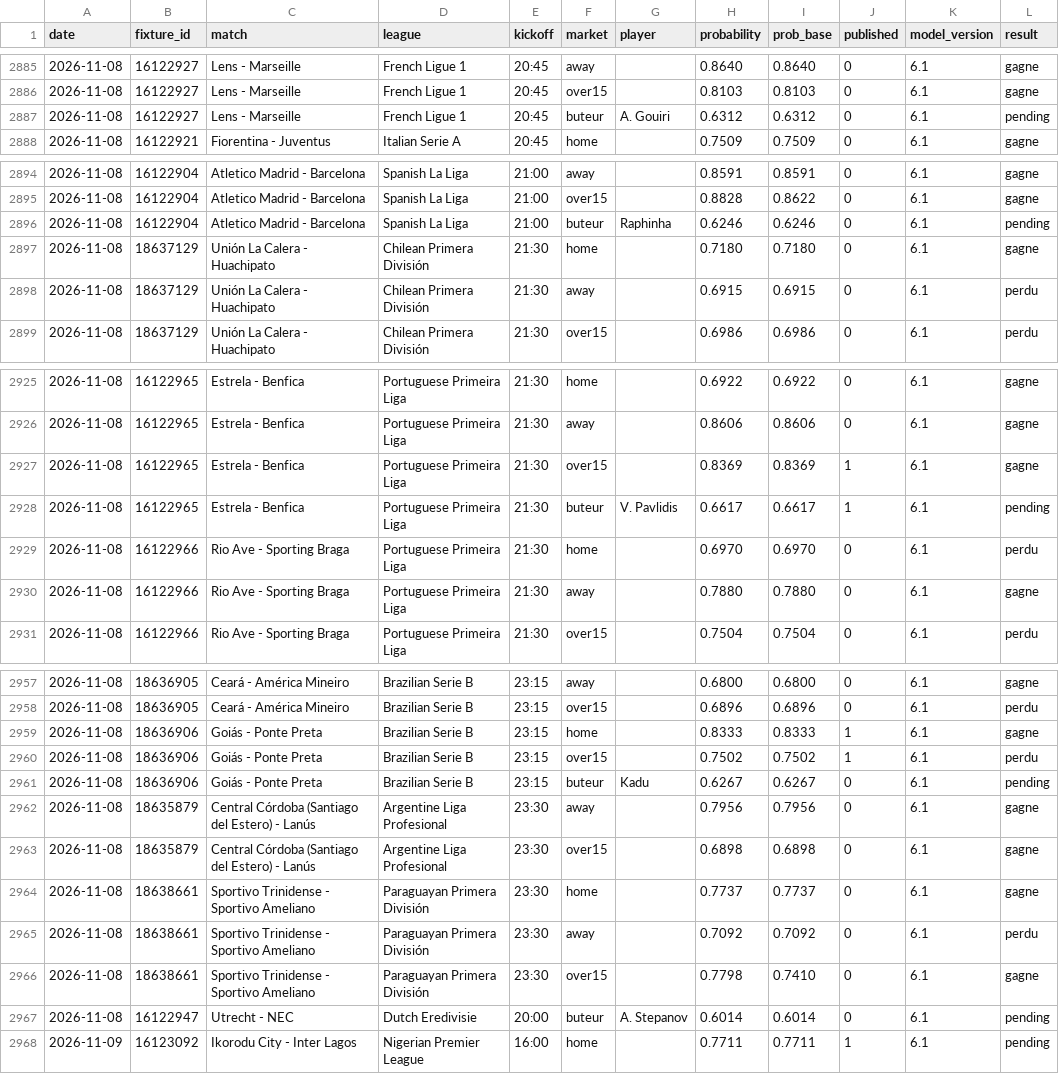
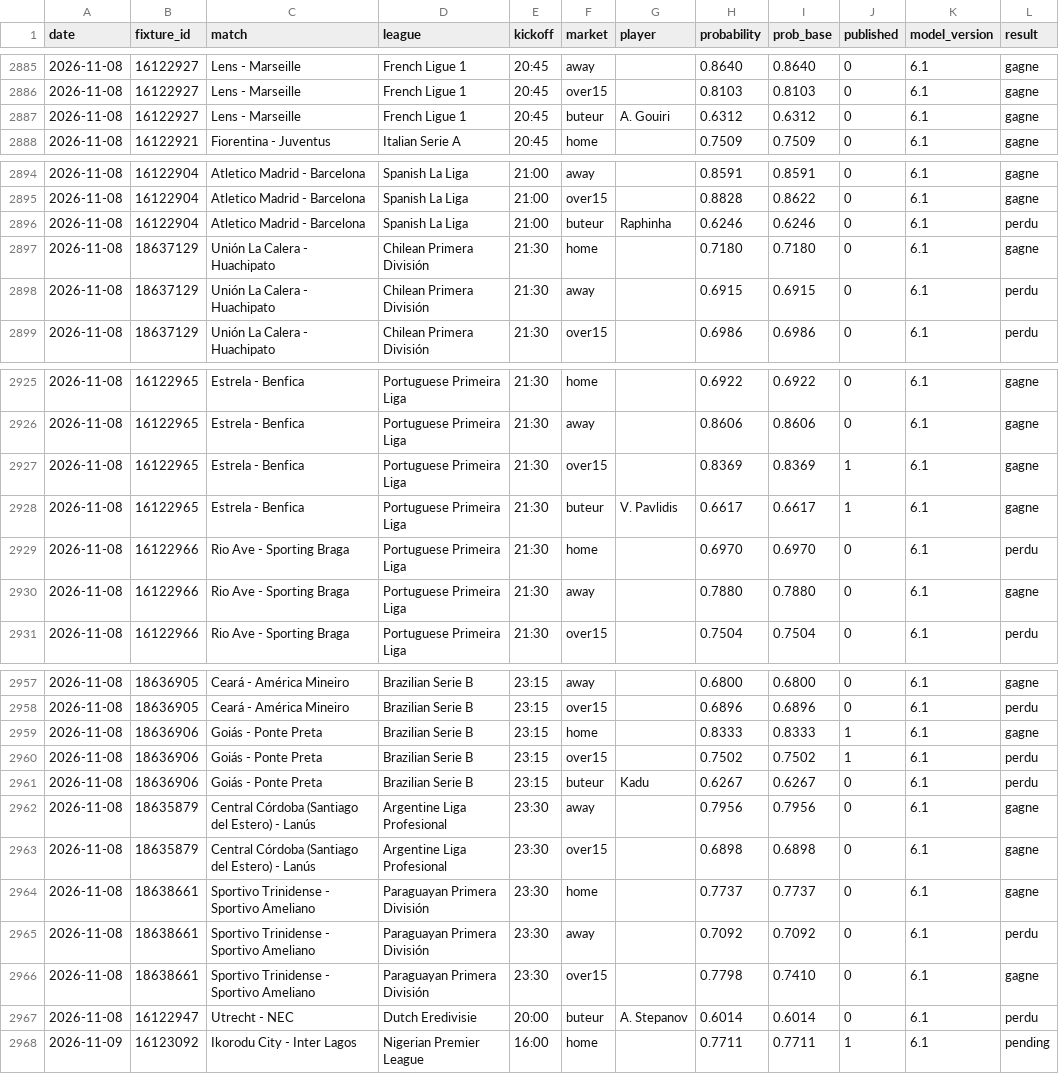
Before and after one commit to Petskllm/bot-btts, a CSV file: data/predictions.csv, drawn as a sheet; only a part is shown, gaps mark what is left out; the diff covers the shown part only.

```diff
--- a/data/predictions.csv
+++ b/data/predictions.csv
@@ -2886,3 +2886,3 @@ date,fixture_id,match,league,kickoff,market,player,probability,prob_base,publish
 2026-11-08,16122927,Lens - Marseille,French Ligue 1,20:45,over15,,0.8103,0.8103,0,6.1,gagne
-2026-11-08,16122927,Lens - Marseille,French Ligue 1,20:45,buteur,A. Gouiri,0.6312,0.6312,0,6.1,pending
+2026-11-08,16122927,Lens - Marseille,French Ligue 1,20:45,buteur,A. Gouiri,0.6312,0.6312,0,6.1,gagne
 2026-11-08,16122921,Fiorentina - Juventus,Italian Serie A,20:45,home,,0.7509,0.7509,0,6.1,gagne
@@ -2895,3 +2895,3 @@ date,fixture_id,match,league,kickoff,market,player,probability,prob_base,publish
 2026-11-08,16122904,Atletico Madrid - Barcelona,Spanish La Liga,21:00,over15,,0.8828,0.8622,0,6.1,gagne
-2026-11-08,16122904,Atletico Madrid - Barcelona,Spanish La Liga,21:00,buteur,Raphinha,0.6246,0.6246,0,6.1,pending
+2026-11-08,16122904,Atletico Madrid - Barcelona,Spanish La Liga,21:00,buteur,Raphinha,0.6246,0.6246,0,6.1,perdu
 2026-11-08,18637129,Unión La Calera - Huachipato,Chilean Primera División,21:30,home,,0.7180,0.7180,0,6.1,gagne
@@ -2927,3 +2927,3 @@ date,fixture_id,match,league,kickoff,market,player,probability,prob_base,publish
 2026-11-08,16122965,Estrela - Benfica,Portuguese Primeira Liga,21:30,over15,,0.8369,0.8369,1,6.1,gagne
-2026-11-08,16122965,Estrela - Benfica,Portuguese Primeira Liga,21:30,buteur,V. Pavlidis,0.6617,0.6617,1,6.1,pending
+2026-11-08,16122965,Estrela - Benfica,Portuguese Primeira Liga,21:30,buteur,V. Pavlidis,0.6617,0.6617,1,6.1,gagne
 2026-11-08,16122966,Rio Ave - Sporting Braga,Portuguese Primeira Liga,21:30,home,,0.6970,0.6970,0,6.1,perdu
@@ -2960,3 +2960,3 @@ date,fixture_id,match,league,kickoff,market,player,probability,prob_base,publish
 2026-11-08,18636906,Goiás - Ponte Preta,Brazilian Serie B,23:15,over15,,0.7502,0.7502,1,6.1,perdu
-2026-11-08,18636906,Goiás - Ponte Preta,Brazilian Serie B,23:15,buteur,Kadu,0.6267,0.6267,0,6.1,pending
+2026-11-08,18636906,Goiás - Ponte Preta,Brazilian Serie B,23:15,buteur,Kadu,0.6267,0.6267,0,6.1,perdu
 2026-11-08,18635879,Central Córdoba (Santiago del Estero) - Lanús,Argentine Liga Profesional,23:30,away,,0.7956,0.7956,0,6.1,gagne
@@ -2966,3 +2966,3 @@ date,fixture_id,match,league,kickoff,market,player,probability,prob_base,publish
 2026-11-08,18638661,Sportivo Trinidense - Sportivo Ameliano,Paraguayan Primera División,23:30,over15,,0.7798,0.7410,0,6.1,gagne
-2026-11-08,16122947,Utrecht - NEC,Dutch Eredivisie,20:00,buteur,A. Stepanov,0.6014,0.6014,0,6.1,pending
+2026-11-08,16122947,Utrecht - NEC,Dutch Eredivisie,20:00,buteur,A. Stepanov,0.6014,0.6014,0,6.1,perdu
 2026-11-09,16123092,Ikorodu City - Inter Lagos,Nigerian Premier League,16:00,home,,0.7711,0.7711,1,6.1,pending
```
Also changed, not shown: 12 edited cells elsewhere in this file.
